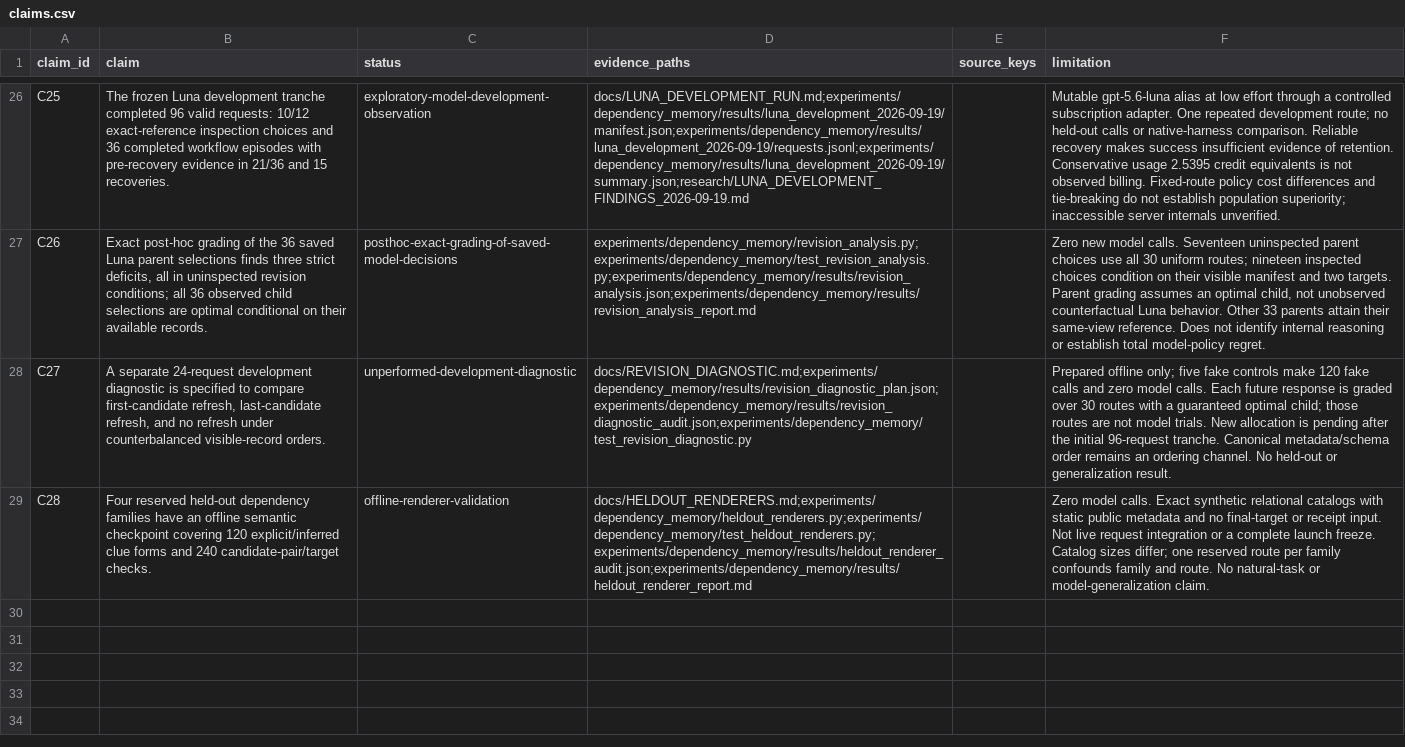
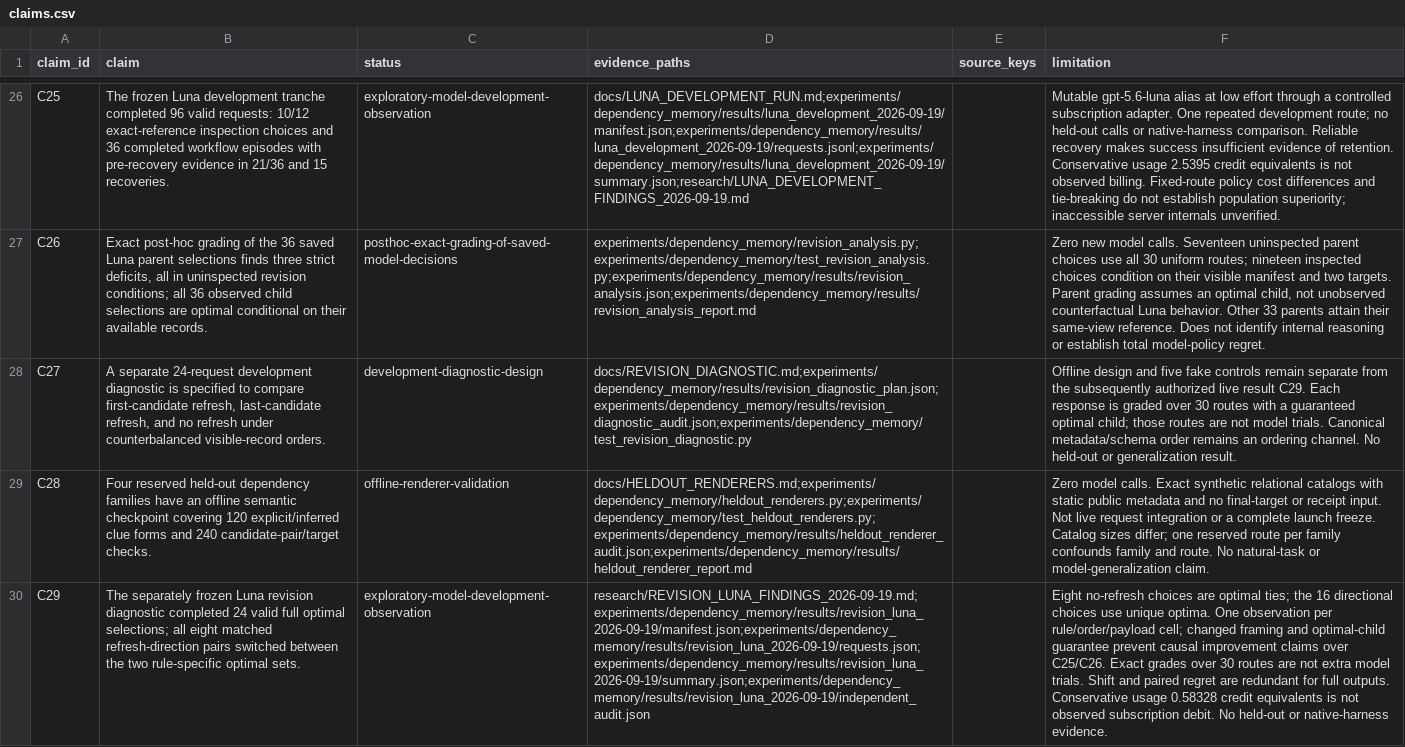
Before and after one commit to andersj05/ContextResearch, a CSV file: paper/claims.csv, drawn as a sheet; only a part is shown, gaps mark what is left out; the diff names each change by its address in the sheet, - before the commit and + after, or states it on an @@ line.

Commit message:
research: record optimal choices in 24-request revision diagnostic

```diff
--- a/paper/claims.csv
+++ b/paper/claims.csv
-C28 (status): unperformed-development-diagnostic
+C28 (status): development-diagnostic-design
-F28 (limitation): Prepared offline only; five fake controls make 120 fake calls and zero model calls. Each future response is graded over 30 routes with a guaranteed optimal child; those routes are not model trials. New allocation is pending after the initial 96-request tranche. Canonical metadata/schema…
+F28 (limitation): Offline design and five fake controls remain separate from the subsequently authorized live result C29. Each response is graded over 30 routes with a guaranteed optimal child; those routes are not model trials. Canonical metadata/schema…
+row 30: C29 | The separately frozen Luna revision diagnostic completed 24 valid full optimal selections; all eight matched refresh-direction pairs switched between the two rule-specific optimal sets. | exploratory-model-development-observation | research/REVISION_LUNA_FINDINGS_2026-09-19.md;experiments/dependency_memory/results/revision_luna_2026-09-19/manifest.json;experiments/dependency_memory/results/revision_luna_2026-09-19/requests.json;experiments/dependency_memory/results/revision_luna_2026-09-19/summary.json;experiments/dependency_memory/results/revision_luna_2026-09-19/independent_audit.json |  | Eight no-refresh choices are optimal ties; the 16 directional choices use unique optima. One observation per rule/order/payload cell; changed framing and optimal-child guarantee prevent causal improvement claims over C25/C26. Exact grades over 30 routes are not extra model trials. Shift and paired regret are redundant for full outputs. Conservative usage 0.58328 credit equivalents is not observed subscription debit. No held-out or native-harness evidence.
```
Also changed, not shown: 18 other files.
